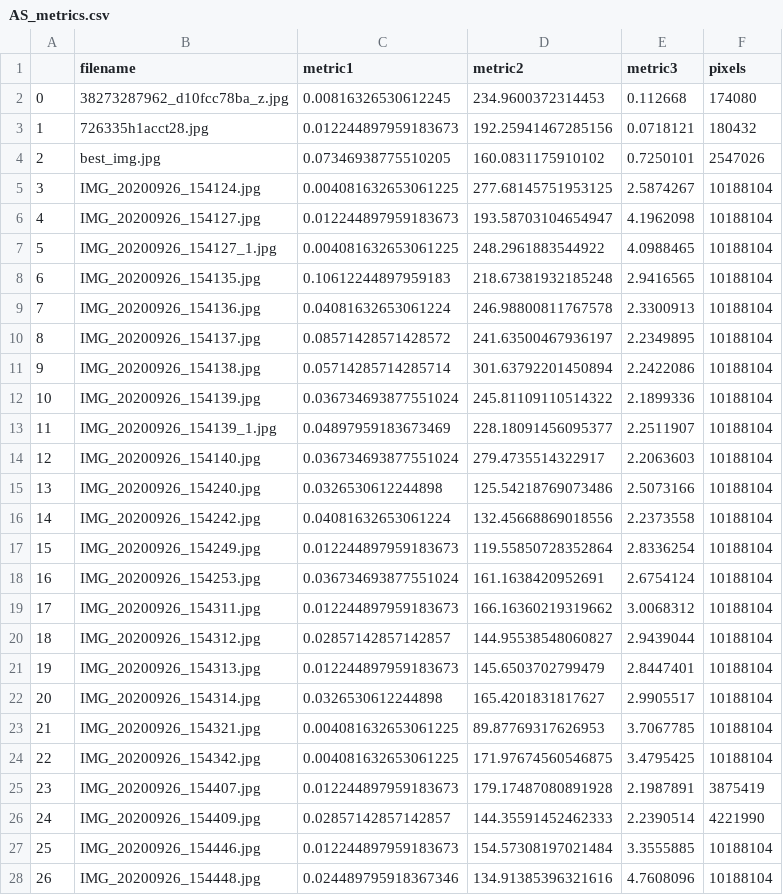
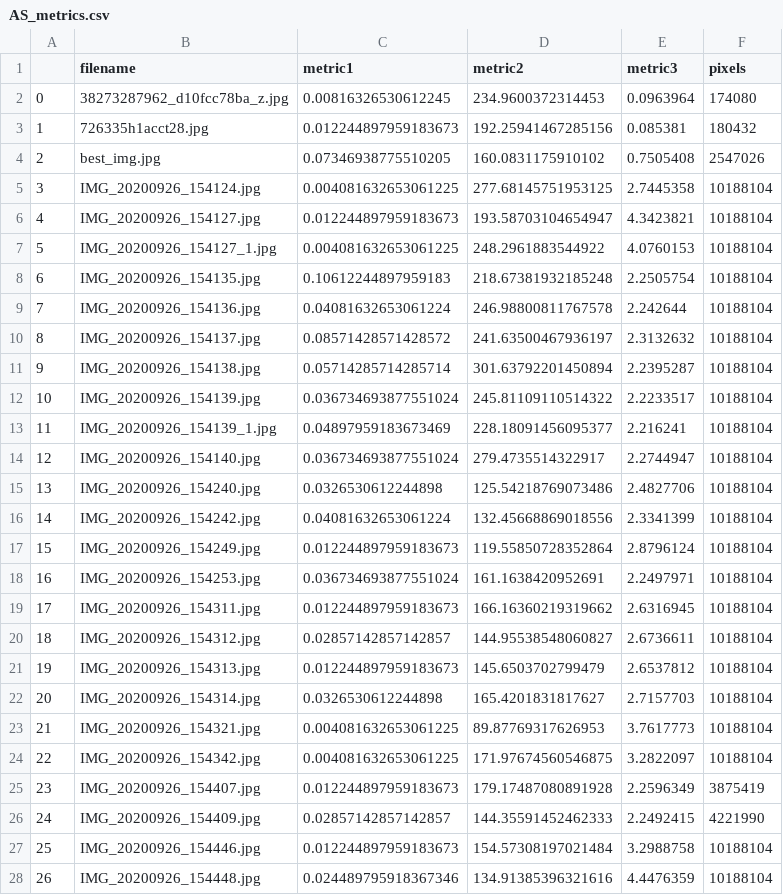
Before and after one commit to annasinitsa/cvpr_group, a CSV file: lab_2/descriptors/sift_desc/AS_metrics.csv, drawn as a sheet; only a part is shown; the diff covers the shown part only.

```diff
--- a/lab_2/descriptors/sift_desc/AS_metrics.csv
+++ b/lab_2/descriptors/sift_desc/AS_metrics.csv
@@ -1,28 +1,28 @@
 ,filename ,metric1 ,metric2,metric3 ,pixels
-0,38273287962_d10fcc78ba_z.jpg,0.00816326530612245,234.9600372314453,0.112668,174080
-1,726335h1acct28.jpg,0.012244897959183673,192.25941467285156,0.0718121,180432
-2,best_img.jpg,0.07346938775510205,160.0831175910102,0.7250101,2547026
-3,IMG_20200926_154124.jpg,0.004081632653061225,277.68145751953125,2.5874267,10188104
-4,IMG_20200926_154127.jpg,0.012244897959183673,193.58703104654947,4.1962098,10188104
-5,IMG_20200926_154127_1.jpg,0.004081632653061225,248.2961883544922,4.0988465,10188104
-6,IMG_20200926_154135.jpg,0.10612244897959183,218.67381932185248,2.9416565,10188104
-7,IMG_20200926_154136.jpg,0.04081632653061224,246.98800811767578,2.3300913,10188104
-8,IMG_20200926_154137.jpg,0.08571428571428572,241.63500467936197,2.2349895,10188104
-9,IMG_20200926_154138.jpg,0.05714285714285714,301.63792201450894,2.2422086,10188104
-10,IMG_20200926_154139.jpg,0.036734693877551024,245.81109110514322,2.1899336,10188104
-11,IMG_20200926_154139_1.jpg,0.04897959183673469,228.18091456095377,2.2511907,10188104
-12,IMG_20200926_154140.jpg,0.036734693877551024,279.4735514322917,2.2063603,10188104
-13,IMG_20200926_154240.jpg,0.0326530612244898,125.54218769073486,2.5073166,10188104
-14,IMG_20200926_154242.jpg,0.04081632653061224,132.45668869018556,2.2373558,10188104
-15,IMG_20200926_154249.jpg,0.012244897959183673,119.55850728352864,2.8336254,10188104
-16,IMG_20200926_154253.jpg,0.036734693877551024,161.1638420952691,2.6754124,10188104
-17,IMG_20200926_154311.jpg,0.012244897959183673,166.16360219319662,3.0068312,10188104
-18,IMG_20200926_154312.jpg,0.02857142857142857,144.95538548060827,2.9439044,10188104
-19,IMG_20200926_154313.jpg,0.012244897959183673,145.6503702799479,2.8447401,10188104
-20,IMG_20200926_154314.jpg,0.0326530612244898,165.4201831817627,2.9905517,10188104
-21,IMG_20200926_154321.jpg,0.004081632653061225,89.87769317626953,3.7067785,10188104
-22,IMG_20200926_154342.jpg,0.004081632653061225,171.97674560546875,3.4795425,10188104
-23,IMG_20200926_154407.jpg,0.012244897959183673,179.17487080891928,2.1987891,3875419
-24,IMG_20200926_154409.jpg,0.02857142857142857,144.35591452462333,2.2390514,4221990
-25,IMG_20200926_154446.jpg,0.012244897959183673,154.57308197021484,3.3555885,10188104
-26,IMG_20200926_154448.jpg,0.024489795918367346,134.91385396321616,4.7608096,10188104
+0,38273287962_d10fcc78ba_z.jpg,0.00816326530612245,234.9600372314453,0.0963964,174080
+1,726335h1acct28.jpg,0.012244897959183673,192.25941467285156,0.085381,180432
+2,best_img.jpg,0.07346938775510205,160.0831175910102,0.7505408,2547026
+3,IMG_20200926_154124.jpg,0.004081632653061225,277.68145751953125,2.7445358,10188104
+4,IMG_20200926_154127.jpg,0.012244897959183673,193.58703104654947,4.3423821,10188104
+5,IMG_20200926_154127_1.jpg,0.004081632653061225,248.2961883544922,4.0760153,10188104
+6,IMG_20200926_154135.jpg,0.10612244897959183,218.67381932185248,2.2505754,10188104
+7,IMG_20200926_154136.jpg,0.04081632653061224,246.98800811767578,2.242644,10188104
+8,IMG_20200926_154137.jpg,0.08571428571428572,241.63500467936197,2.3132632,10188104
+9,IMG_20200926_154138.jpg,0.05714285714285714,301.63792201450894,2.2395287,10188104
+10,IMG_20200926_154139.jpg,0.036734693877551024,245.81109110514322,2.2233517,10188104
+11,IMG_20200926_154139_1.jpg,0.04897959183673469,228.18091456095377,2.216241,10188104
+12,IMG_20200926_154140.jpg,0.036734693877551024,279.4735514322917,2.2744947,10188104
+13,IMG_20200926_154240.jpg,0.0326530612244898,125.54218769073486,2.4827706,10188104
+14,IMG_20200926_154242.jpg,0.04081632653061224,132.45668869018556,2.3341399,10188104
+15,IMG_20200926_154249.jpg,0.012244897959183673,119.55850728352864,2.8796124,10188104
+16,IMG_20200926_154253.jpg,0.036734693877551024,161.1638420952691,2.2497971,10188104
+17,IMG_20200926_154311.jpg,0.012244897959183673,166.16360219319662,2.6316945,10188104
+18,IMG_20200926_154312.jpg,0.02857142857142857,144.95538548060827,2.6736611,10188104
+19,IMG_20200926_154313.jpg,0.012244897959183673,145.6503702799479,2.6537812,10188104
+20,IMG_20200926_154314.jpg,0.0326530612244898,165.4201831817627,2.7157703,10188104
+21,IMG_20200926_154321.jpg,0.004081632653061225,89.87769317626953,3.7617773,10188104
+22,IMG_20200926_154342.jpg,0.004081632653061225,171.97674560546875,3.2822097,10188104
+23,IMG_20200926_154407.jpg,0.012244897959183673,179.17487080891928,2.2596349,3875419
+24,IMG_20200926_154409.jpg,0.02857142857142857,144.35591452462333,2.2492415,4221990
+25,IMG_20200926_154446.jpg,0.012244897959183673,154.57308197021484,3.2988758,10188104
+26,IMG_20200926_154448.jpg,0.024489795918367346,134.91385396321616,4.4476359,10188104
```
Also changed, not shown: 88 edited cells elsewhere in this file, lab_2/descriptors/sift_desc/RB_metrics.csv, lab_2/descriptors/sift_desc/RK_metrics.csv, 26 other files.
